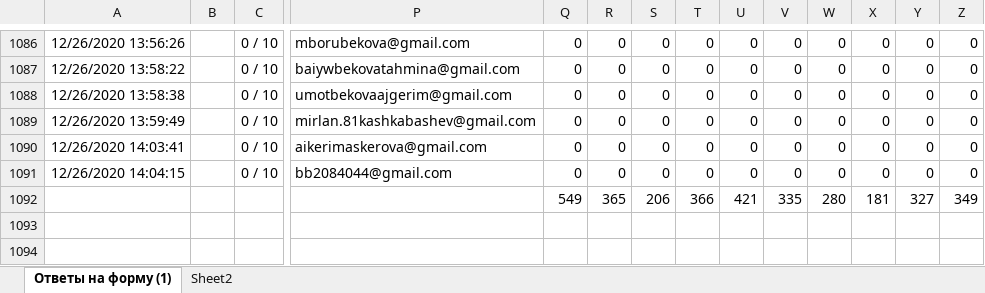
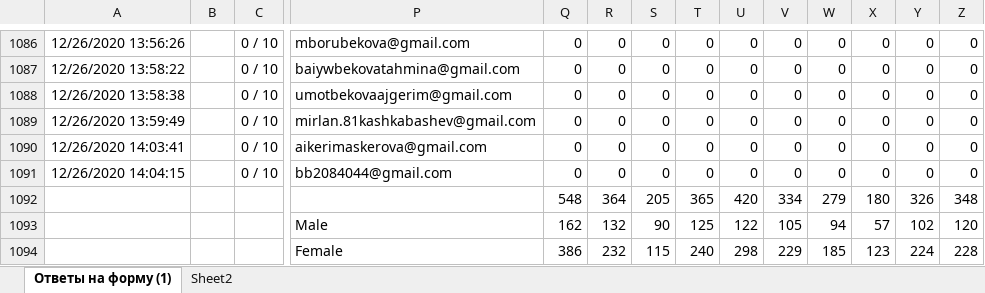
Before and after one commit to adiletmalikov/prob-project, an Excel workbook: data-2020/11-grade.xlsx, sheet Ответы на форму (1), drawn as a sheet; only a part is shown, gaps mark what is left out; values as stored, in another font and other column widths than the file's, no borders; removed rows and columns are numbered as before the commit, all else as after; rows hold the shown columns only; the diff names each change by its address in the sheet, - before the commit and + after, or states it on an @@ line.

```diff
--- a/data-2020/11-grade.xlsx (sheet Ответы на форму (1))
+++ b/data-2020/11-grade.xlsx (sheet Ответы на форму (1))
-row 1092:  |  |  |  | 549 | 365 | 206 | 366 | 421 | 335 | 280 | 181 | 327 | 349
+row 1092:  |  |  |  | 548 | 364 | 205 | 365 | 420 | 334 | 279 | 180 | 326 | 348
+row 1093:  |  |  | Male | 162 | 132 | 90 | 125 | 122 | 105 | 94 | 57 | 102 | 120
+row 1094:  |  |  | Female | 386 | 232 | 115 | 240 | 298 | 229 | 185 | 123 | 224 | 228
```
Also changed, not shown: data-2020/10-grade.xlsx, data-2020/7-grade.xlsx, 3 other files.
